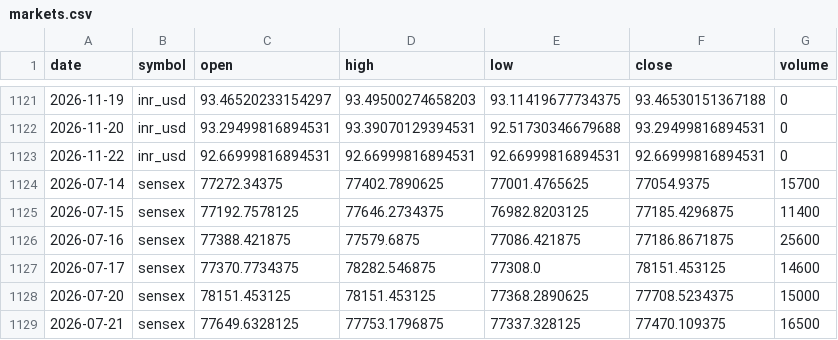
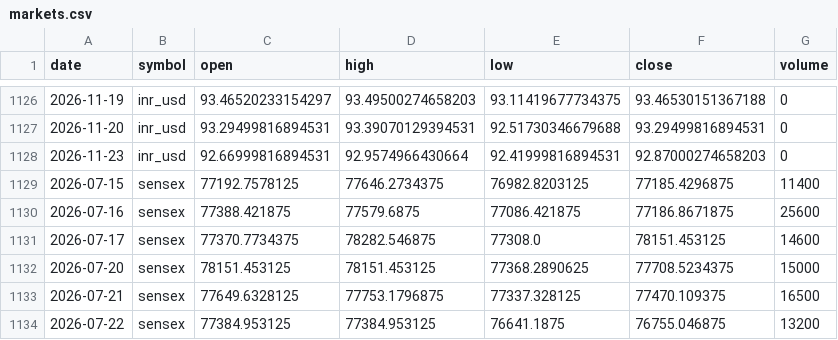
Before and after one commit to ImmadiVenkatesh/india-energy-dashboard, a CSV file: data/markets.csv, drawn as a sheet; only a part is shown, gaps mark what is left out; the shorter side is filled out with more unchanged rows; the diff covers the shown part only.

```diff
--- a/data/markets.csv
+++ b/data/markets.csv
@@ -1122,4 +1127,3 @@ date,symbol,open,high,low,close,volume
 2026-11-20,inr_usd,93.29499816894531,93.39070129394531,92.51730346679688,93.29499816894531,0
-2026-11-22,inr_usd,92.66999816894531,92.66999816894531,92.66999816894531,92.66999816894531,0
-2026-07-14,sensex,77272.34375,77402.7890625,77001.4765625,77054.9375,15700
+2026-11-23,inr_usd,92.66999816894531,92.9574966430664,92.41999816894531,92.87000274658203,0
 2026-07-15,sensex,77192.7578125,77646.2734375,76982.8203125,77185.4296875,11400
```
Also changed, not shown: 5 added rows, 2 moved rows and 1 edited cell elsewhere in this file, data/crude_benchmarks.csv, data/spr_history.csv, 7 other files.
